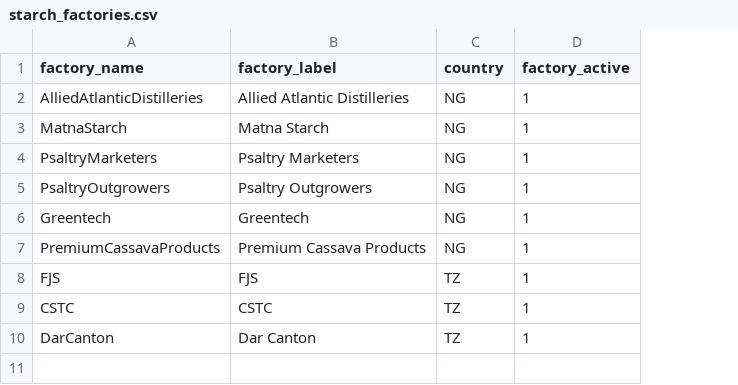
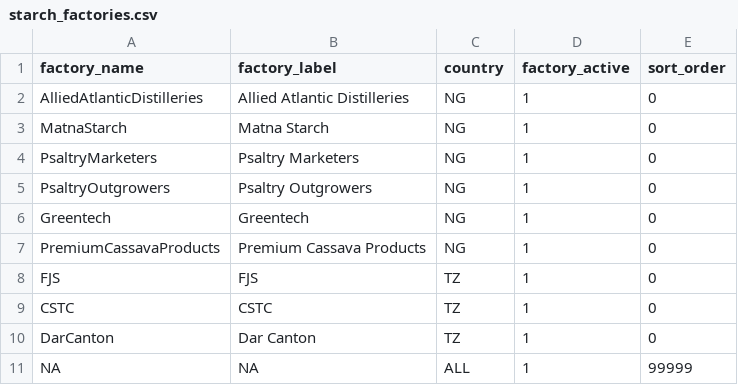
Before and after one commit to IITA-AKILIMO/akilimo-api, a CSV file: src/main/resources/liquibase/changelog/data/starch_factories.csv, drawn as a sheet; the diff names each change by its address in the sheet, - before the commit and + after, or states it on an @@ line.

Commit message:
Added sort order to starch factories Refactored country enum values

```diff
--- a/src/main/resources/liquibase/changelog/data/starch_factories.csv
+++ b/src/main/resources/liquibase/changelog/data/starch_factories.csv
+column E (sort_order), rows 2-10: all 0
+row 11: NA | NA | ALL | 1 | 99999
```
Also changed, not shown: 9 other files.
